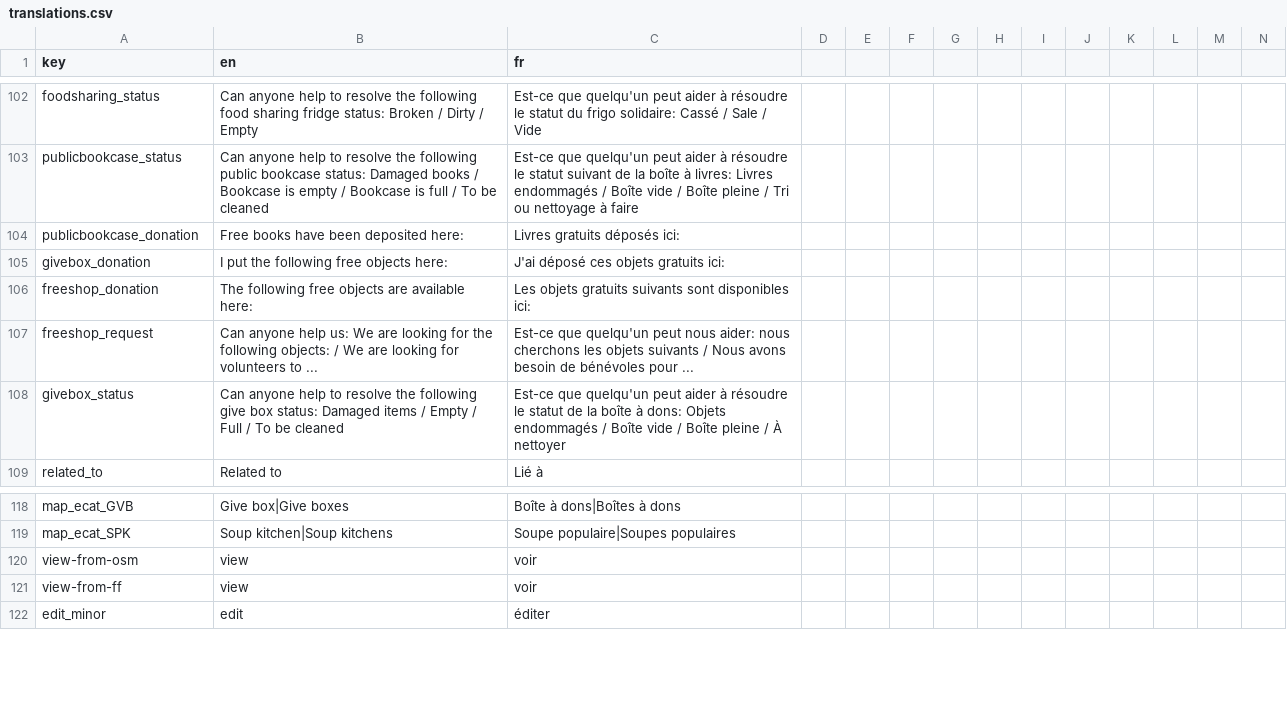
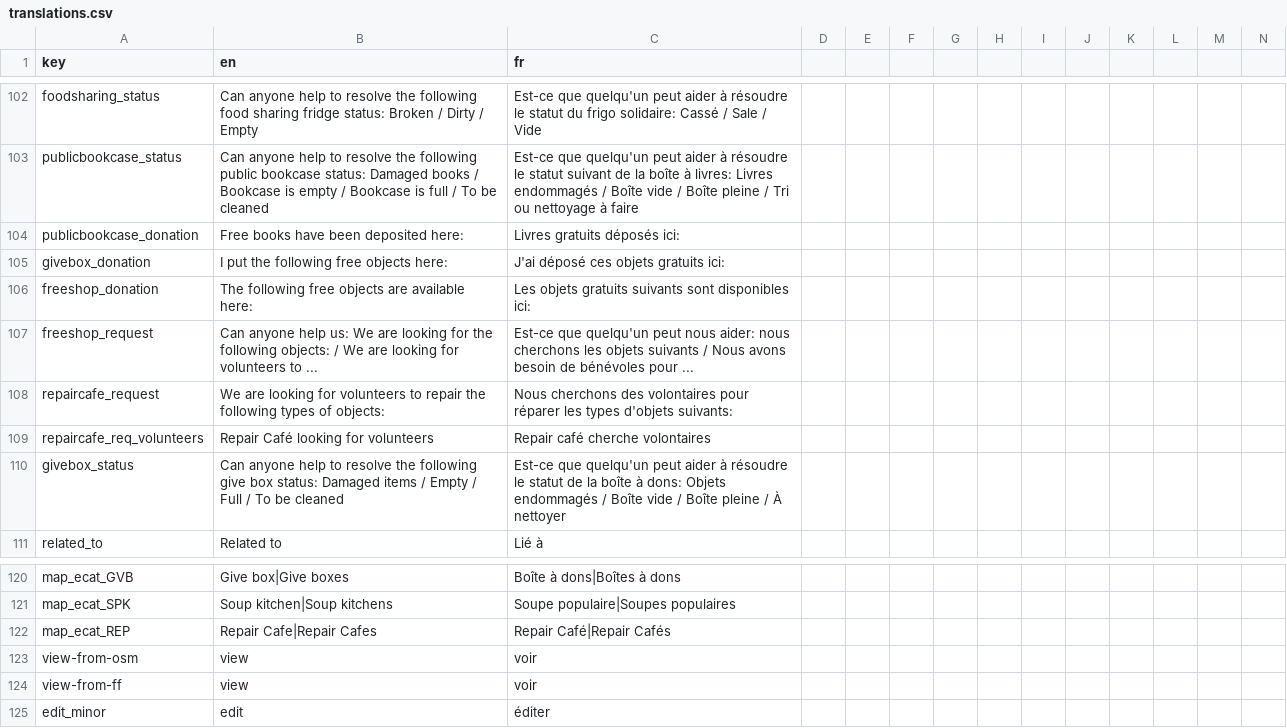
Before and after one commit to shareish/shareish, a CSV file: frontend/src/locales/translations.csv, drawn as a sheet; only a part is shown, gaps mark what is left out; rows hold the shown columns only; the diff names each change by its address in the sheet, - before the commit and + after, or states it on an @@ line.

Commit message:
feat: display repaircafes on-the-fly on the map using repaircafe api fixes #179

```diff
--- a/frontend/src/locales/translations.csv
+++ b/frontend/src/locales/translations.csv
+row 108: repaircafe_request | We are looking for volunteers to repair the following types of objects: | Nous cherchons des volontaires pour réparer les types d'objets suivants:
+row 109: repaircafe_req_volunteers | Repair Café looking for volunteers | Repair café cherche volontaires
+row 122: map_ecat_REP | Repair Cafe|Repair Cafes | Repair Café|Repair Cafés
```
Also changed, not shown: 8 other files.
